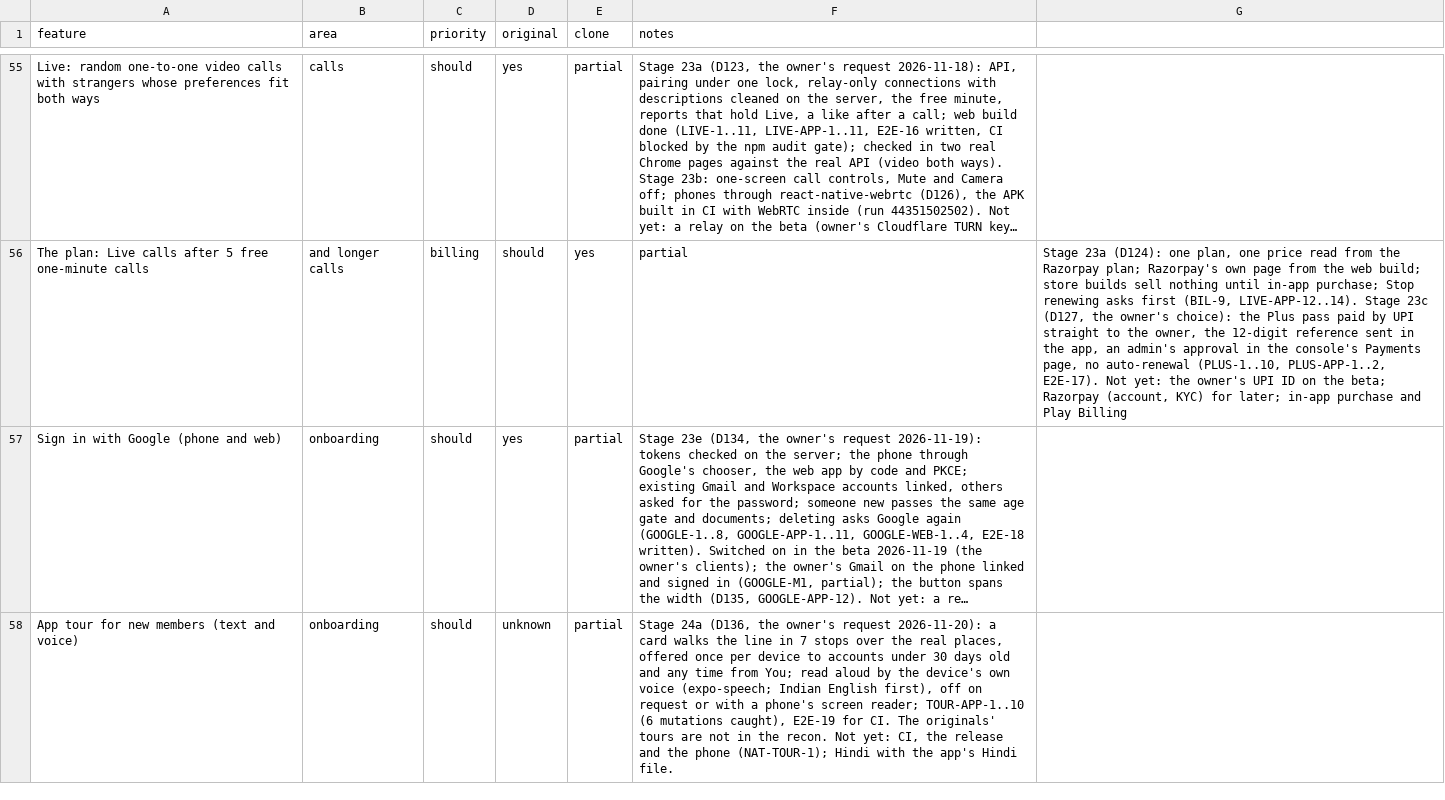
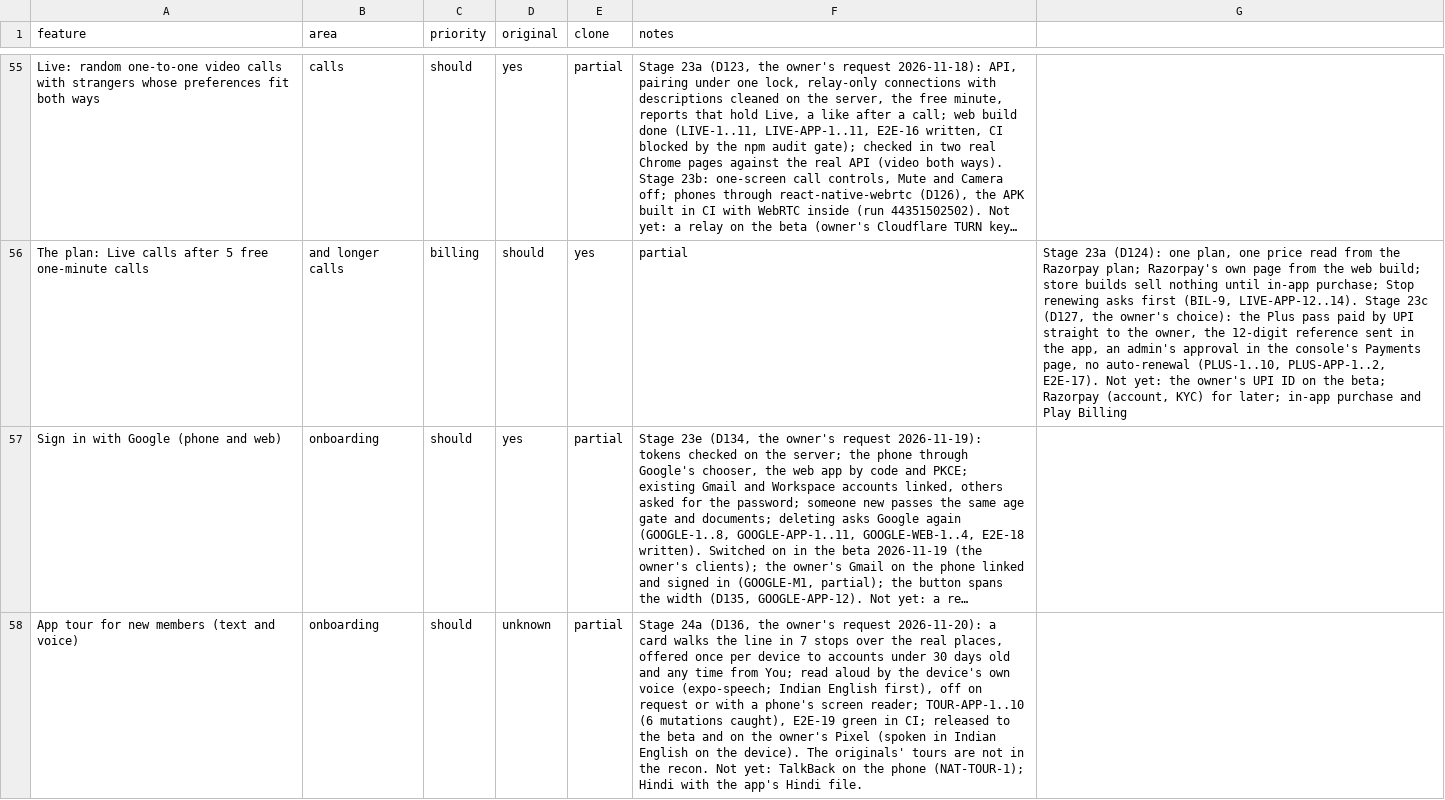
Before and after one commit to 24f3004602/dating-app, a CSV file: replica/features.csv, drawn as a sheet; only a part is shown, gaps mark what is left out; long unchanged cells end in …; the diff names each change by its address in the sheet, - before the commit and + after, or states it on an @@ line.

```diff
--- a/replica/features.csv
+++ b/replica/features.csv
-F58 (notes): …caught), E2E-19 for CI. The originals' tours are not in the recon. Not yet: CI, the release and the phone…
+F58 (notes): …caught), E2E-19 green in CI; released to the beta and on the owner's Pixel (spoken in Indian English on the device). The originals' tours are not in the recon. Not yet: TalkBack on the phone…
```
Also changed, not shown: 2 other files.
